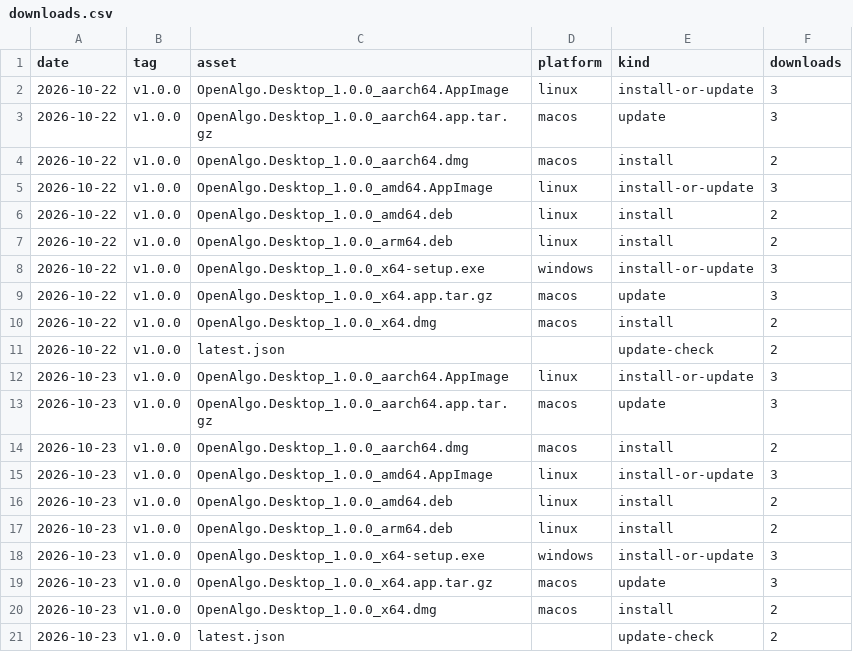
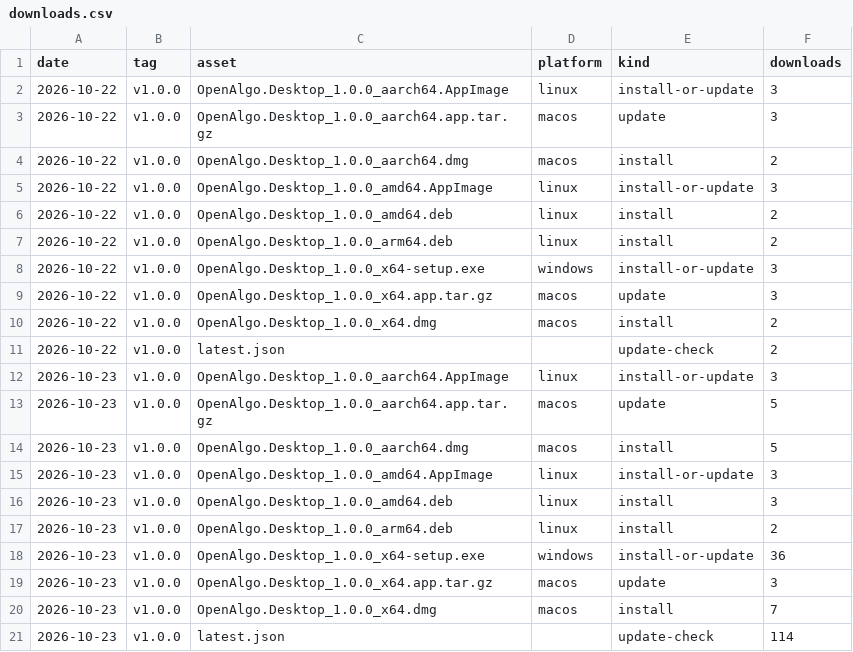
Before and after one commit to Kalaiviswa/openalgo-desktop, a CSV file: downloads.csv, drawn as a sheet.

```diff
--- a/downloads.csv
+++ b/downloads.csv
@@ -12,10 +12,10 @@ date,tag,asset,platform,kind,downloads
 2026-10-23,v1.0.0,OpenAlgo.Desktop_1.0.0_aarch64.AppImage,linux,install-or-update,3
-2026-10-23,v1.0.0,OpenAlgo.Desktop_1.0.0_aarch64.app.tar.gz,macos,update,3
-2026-10-23,v1.0.0,OpenAlgo.Desktop_1.0.0_aarch64.dmg,macos,install,2
+2026-10-23,v1.0.0,OpenAlgo.Desktop_1.0.0_aarch64.app.tar.gz,macos,update,5
+2026-10-23,v1.0.0,OpenAlgo.Desktop_1.0.0_aarch64.dmg,macos,install,5
 2026-10-23,v1.0.0,OpenAlgo.Desktop_1.0.0_amd64.AppImage,linux,install-or-update,3
-2026-10-23,v1.0.0,OpenAlgo.Desktop_1.0.0_amd64.deb,linux,install,2
+2026-10-23,v1.0.0,OpenAlgo.Desktop_1.0.0_amd64.deb,linux,install,3
 2026-10-23,v1.0.0,OpenAlgo.Desktop_1.0.0_arm64.deb,linux,install,2
-2026-10-23,v1.0.0,OpenAlgo.Desktop_1.0.0_x64-setup.exe,windows,install-or-update,3
+2026-10-23,v1.0.0,OpenAlgo.Desktop_1.0.0_x64-setup.exe,windows,install-or-update,36
 2026-10-23,v1.0.0,OpenAlgo.Desktop_1.0.0_x64.app.tar.gz,macos,update,3
-2026-10-23,v1.0.0,OpenAlgo.Desktop_1.0.0_x64.dmg,macos,install,2
-2026-10-23,v1.0.0,latest.json,,update-check,2
+2026-10-23,v1.0.0,OpenAlgo.Desktop_1.0.0_x64.dmg,macos,install,7
+2026-10-23,v1.0.0,latest.json,,update-check,114
```
Also changed, not shown: 7 other files.
